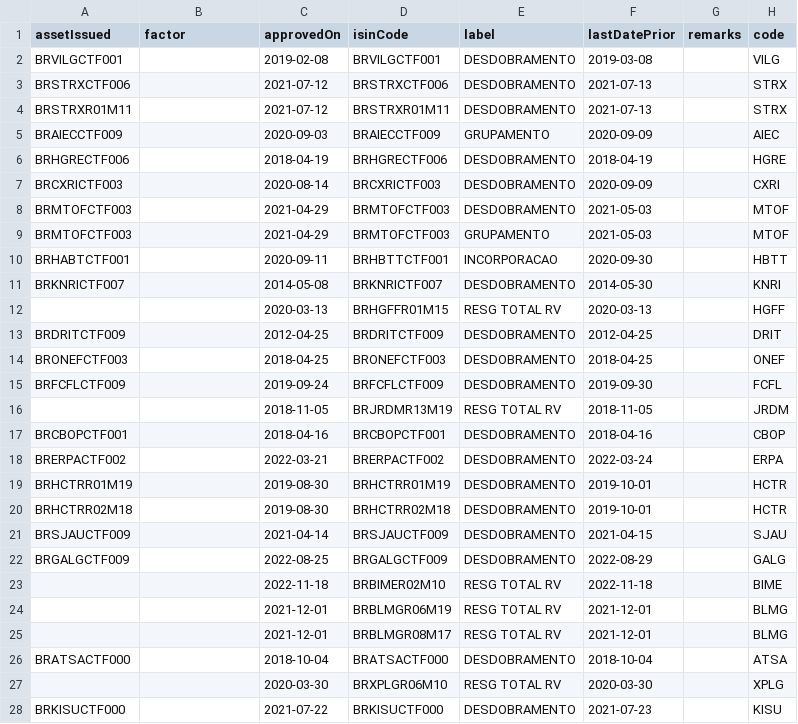
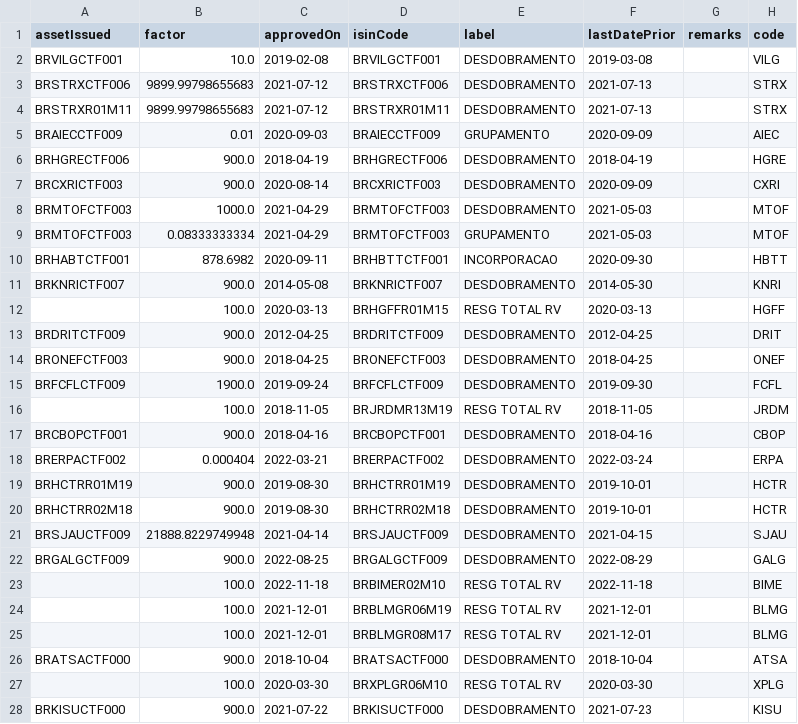
Before and after one commit to marcus-santos/fi, a CSV file: fidata/fi_stock_divs.csv, drawn as a sheet; only a part is shown; the diff covers the shown part only.

```diff
--- a/fidata/fi_stock_divs.csv
+++ b/fidata/fi_stock_divs.csv
@@ -1,28 +1,28 @@
 assetIssued,factor,approvedOn,isinCode,label,lastDatePrior,remarks,code
-BRVILGCTF001,,2019-02-08,BRVILGCTF001,DESDOBRAMENTO,2019-03-08,,VILG
-BRSTRXCTF006,,2021-07-12,BRSTRXCTF006,DESDOBRAMENTO,2021-07-13,,STRX
-BRSTRXR01M11,,2021-07-12,BRSTRXR01M11,DESDOBRAMENTO,2021-07-13,,STRX
-BRAIECCTF009,,2020-09-03,BRAIECCTF009,GRUPAMENTO,2020-09-09,,AIEC
-BRHGRECTF006,,2018-04-19,BRHGRECTF006,DESDOBRAMENTO,2018-04-19,,HGRE
-BRCXRICTF003,,2020-08-14,BRCXRICTF003,DESDOBRAMENTO,2020-09-09,,CXRI
-BRMTOFCTF003,,2021-04-29,BRMTOFCTF003,DESDOBRAMENTO,2021-05-03,,MTOF
-BRMTOFCTF003,,2021-04-29,BRMTOFCTF003,GRUPAMENTO,2021-05-03,,MTOF
-BRHABTCTF001,,2020-09-11,BRHBTTCTF001,INCORPORACAO,2020-09-30,,HBTT
-BRKNRICTF007,,2014-05-08,BRKNRICTF007,DESDOBRAMENTO,2014-05-30,,KNRI
-,,2020-03-13,BRHGFFR01M15,RESG TOTAL RV,2020-03-13,,HGFF
-BRDRITCTF009,,2012-04-25,BRDRITCTF009,DESDOBRAMENTO,2012-04-25,,DRIT
-BRONEFCTF003,,2018-04-25,BRONEFCTF003,DESDOBRAMENTO,2018-04-25,,ONEF
-BRFCFLCTF009,,2019-09-24,BRFCFLCTF009,DESDOBRAMENTO,2019-09-30,,FCFL
-,,2018-11-05,BRJRDMR13M19,RESG TOTAL RV,2018-11-05,,JRDM
-BRCBOPCTF001,,2018-04-16,BRCBOPCTF001,DESDOBRAMENTO,2018-04-16,,CBOP
-BRERPACTF002,,2022-03-21,BRERPACTF002,DESDOBRAMENTO,2022-03-24,,ERPA
-BRHCTRR01M19,,2019-08-30,BRHCTRR01M19,DESDOBRAMENTO,2019-10-01,,HCTR
-BRHCTRR02M18,,2019-08-30,BRHCTRR02M18,DESDOBRAMENTO,2019-10-01,,HCTR
-BRSJAUCTF009,,2021-04-14,BRSJAUCTF009,DESDOBRAMENTO,2021-04-15,,SJAU
-BRGALGCTF009,,2022-08-25,BRGALGCTF009,DESDOBRAMENTO,2022-08-29,,GALG
-,,2022-11-18,BRBIMER02M10,RESG TOTAL RV,2022-11-18,,BIME
-,,2021-12-01,BRBLMGR06M19,RESG TOTAL RV,2021-12-01,,BLMG
-,,2021-12-01,BRBLMGR08M17,RESG TOTAL RV,2021-12-01,,BLMG
-BRATSACTF000,,2018-10-04,BRATSACTF000,DESDOBRAMENTO,2018-10-04,,ATSA
-,,2020-03-30,BRXPLGR06M10,RESG TOTAL RV,2020-03-30,,XPLG
-BRKISUCTF000,,2021-07-22,BRKISUCTF000,DESDOBRAMENTO,2021-07-23,,KISU
+BRVILGCTF001,10.0,2019-02-08,BRVILGCTF001,DESDOBRAMENTO,2019-03-08,,VILG
+BRSTRXCTF006,9899.99798655683,2021-07-12,BRSTRXCTF006,DESDOBRAMENTO,2021-07-13,,STRX
+BRSTRXR01M11,9899.99798655683,2021-07-12,BRSTRXR01M11,DESDOBRAMENTO,2021-07-13,,STRX
+BRAIECCTF009,0.01,2020-09-03,BRAIECCTF009,GRUPAMENTO,2020-09-09,,AIEC
+BRHGRECTF006,900.0,2018-04-19,BRHGRECTF006,DESDOBRAMENTO,2018-04-19,,HGRE
+BRCXRICTF003,900.0,2020-08-14,BRCXRICTF003,DESDOBRAMENTO,2020-09-09,,CXRI
+BRMTOFCTF003,1000.0,2021-04-29,BRMTOFCTF003,DESDOBRAMENTO,2021-05-03,,MTOF
+BRMTOFCTF003,0.08333333334,2021-04-29,BRMTOFCTF003,GRUPAMENTO,2021-05-03,,MTOF
+BRHABTCTF001,878.6982,2020-09-11,BRHBTTCTF001,INCORPORACAO,2020-09-30,,HBTT
+BRKNRICTF007,900.0,2014-05-08,BRKNRICTF007,DESDOBRAMENTO,2014-05-30,,KNRI
+,100.0,2020-03-13,BRHGFFR01M15,RESG TOTAL RV,2020-03-13,,HGFF
+BRDRITCTF009,900.0,2012-04-25,BRDRITCTF009,DESDOBRAMENTO,2012-04-25,,DRIT
+BRONEFCTF003,900.0,2018-04-25,BRONEFCTF003,DESDOBRAMENTO,2018-04-25,,ONEF
+BRFCFLCTF009,1900.0,2019-09-24,BRFCFLCTF009,DESDOBRAMENTO,2019-09-30,,FCFL
+,100.0,2018-11-05,BRJRDMR13M19,RESG TOTAL RV,2018-11-05,,JRDM
+BRCBOPCTF001,900.0,2018-04-16,BRCBOPCTF001,DESDOBRAMENTO,2018-04-16,,CBOP
+BRERPACTF002,0.000404,2022-03-21,BRERPACTF002,DESDOBRAMENTO,2022-03-24,,ERPA
+BRHCTRR01M19,900.0,2019-08-30,BRHCTRR01M19,DESDOBRAMENTO,2019-10-01,,HCTR
+BRHCTRR02M18,900.0,2019-08-30,BRHCTRR02M18,DESDOBRAMENTO,2019-10-01,,HCTR
+BRSJAUCTF009,21888.8229749948,2021-04-14,BRSJAUCTF009,DESDOBRAMENTO,2021-04-15,,SJAU
+BRGALGCTF009,900.0,2022-08-25,BRGALGCTF009,DESDOBRAMENTO,2022-08-29,,GALG
+,100.0,2022-11-18,BRBIMER02M10,RESG TOTAL RV,2022-11-18,,BIME
+,100.0,2021-12-01,BRBLMGR06M19,RESG TOTAL RV,2021-12-01,,BLMG
+,100.0,2021-12-01,BRBLMGR08M17,RESG TOTAL RV,2021-12-01,,BLMG
+BRATSACTF000,900.0,2018-10-04,BRATSACTF000,DESDOBRAMENTO,2018-10-04,,ATSA
+,100.0,2020-03-30,BRXPLGR06M10,RESG TOTAL RV,2020-03-30,,XPLG
+BRKISUCTF000,900.0,2021-07-22,BRKISUCTF000,DESDOBRAMENTO,2021-07-23,,KISU
```
Also changed, not shown: 59 edited cells elsewhere in this file, fidata/fi_subscriptions.csv, 2 other files.
